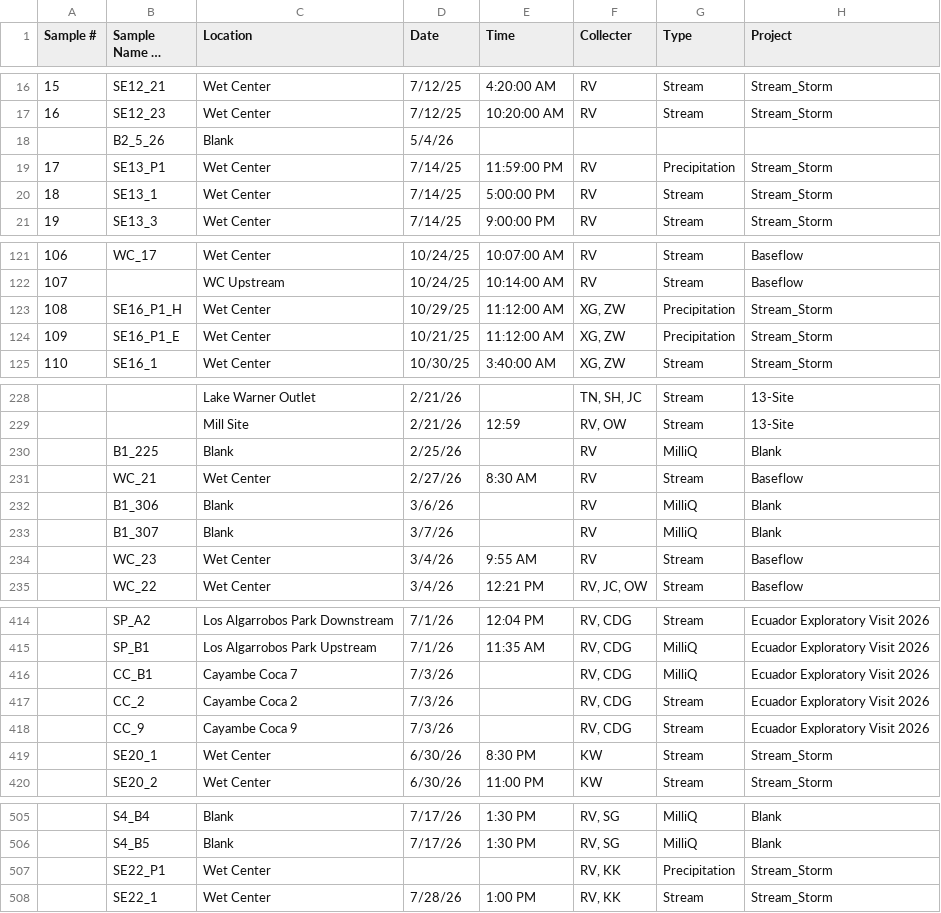
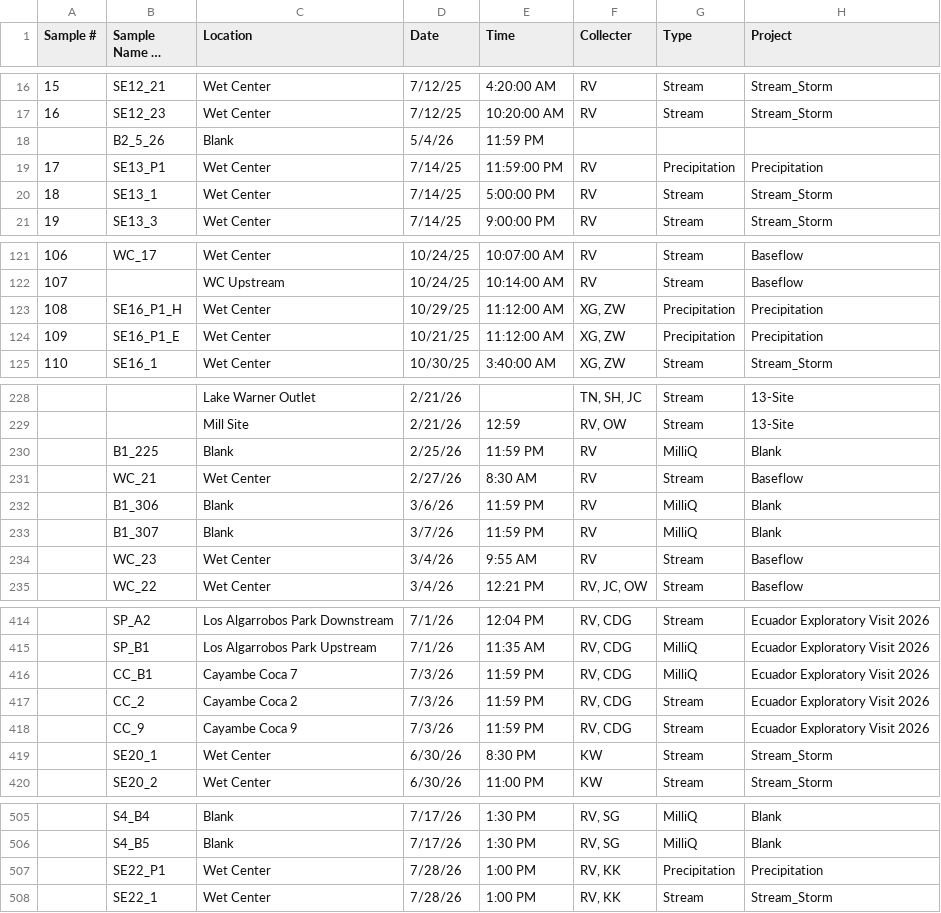
Before and after one commit to rvera177/MillRiver_PFAS, a CSV file: data/PFAS Inventory - temp.csv, drawn as a sheet; only a part is shown, gaps mark what is left out; long unchanged cells end in …; the diff covers the shown part only; the diff names each change by its address in the sheet, - before the commit and + after, or states it on an @@ line.

Commit message:
August 12. working on storms

```diff
--- a/data/PFAS Inventory - temp.csv
+++ b/data/PFAS Inventory - temp.csv
-E18 (Time): (empty)
+E18 (Time): 11:59 PM
-H19 (Project): Stream_Storm
+H19 (Project): Precipitation
-H123:H124 (Project): Stream_Storm
+H123:H124 (Project): Precipitation
-E230 (Time): (empty)
+E230 (Time): 11:59 PM
-E232:E233 (Time): (empty)
+E232:E233 (Time): 11:59 PM
-E416:E418 (Time): (empty)
+E416:E418 (Time): 11:59 PM
-D507 (Date): (empty)
+D507 (Date): 7/28/26
-E507 (Time): (empty)
+E507 (Time): 1:00 PM
-H507 (Project): Stream_Storm
+H507 (Project): Precipitation
```
Also changed, not shown: 15 edited cells elsewhere in this file.
